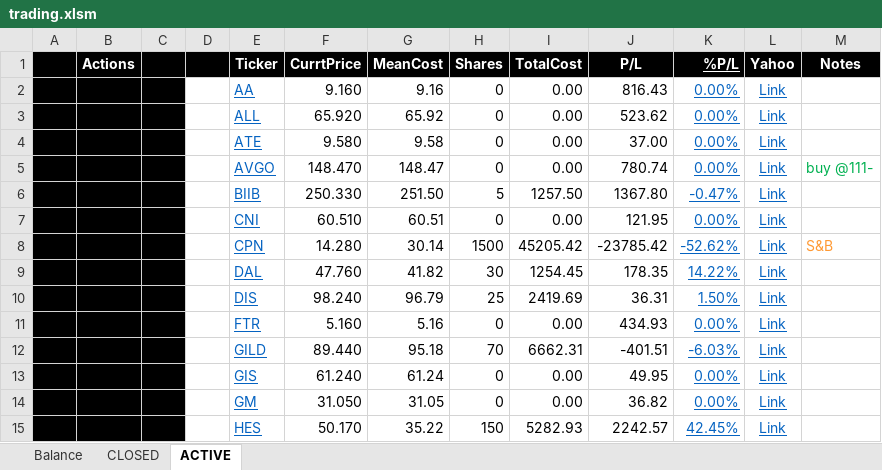
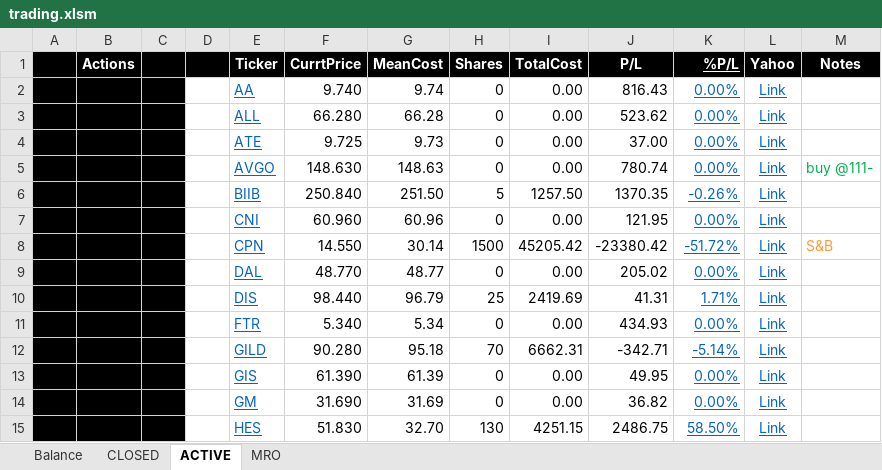
Before and after one commit to minqiang/GP, an Excel workbook: trading.xlsm, sheet ACTIVE, drawn as a sheet; only a part is shown; values as stored, in another font and other column widths than the file's, no borders; charts and pictures and conditional formats not drawn; removed rows and columns are numbered as before the commit, all else as after; the diff covers the shown part only; the diff names each change by its address in the sheet, - before the commit and + after, or states it on an @@ line.

```diff
--- a/trading.xlsm (sheet ACTIVE)
+++ b/trading.xlsm (sheet ACTIVE)
@@ sheet tab unhidden: MRO @@
-F2 (CurrtPrice): 9.160
+F2 (CurrtPrice): 9.740
-G2 (MeanCost): 9.16
+G2 (MeanCost): 9.74
-F3 (CurrtPrice): 65.920
+F3 (CurrtPrice): 66.280
-G3 (MeanCost): 65.92
+G3 (MeanCost): 66.28
-F4 (CurrtPrice): 9.580
+F4 (CurrtPrice): 9.725
-G4 (MeanCost): 9.58
+G4 (MeanCost): 9.73
-F5 (CurrtPrice): 148.470
+F5 (CurrtPrice): 148.630
-G5 (MeanCost): 148.47
+G5 (MeanCost): 148.63
-F6 (CurrtPrice): 250.330
+F6 (CurrtPrice): 250.840
-J6 (P/L): 1367.80
+J6 (P/L): 1370.35
-K6 (%P/L): -0.47%
+K6 (%P/L): -0.26%
-F7 (CurrtPrice): 60.510
+F7 (CurrtPrice): 60.960
-G7 (MeanCost): 60.51
+G7 (MeanCost): 60.96
-F8 (CurrtPrice): 14.280
+F8 (CurrtPrice): 14.550
-J8 (P/L): -23785.42
+J8 (P/L): -23380.42
-K8 (%P/L): -52.62%
+K8 (%P/L): -51.72%
-row 9:  |  |  |  | DAL | 47.760 | 41.82 | 30 | 1254.45 | 178.35 | 14.22% | Link
+row 9:  |  |  |  | DAL | 48.770 | 48.77 | 0 | 0.00 | 205.02 | 0.00% | Link
-F10 (CurrtPrice): 98.240
+F10 (CurrtPrice): 98.440
-J10 (P/L): 36.31
+J10 (P/L): 41.31
-K10 (%P/L): 1.50%
+K10 (%P/L): 1.71%
-F11 (CurrtPrice): 5.160
+F11 (CurrtPrice): 5.340
-G11 (MeanCost): 5.16
+G11 (MeanCost): 5.34
-F12 (CurrtPrice): 89.440
+F12 (CurrtPrice): 90.280
-J12 (P/L): -401.51
+J12 (P/L): -342.71
-K12 (%P/L): -6.03%
+K12 (%P/L): -5.14%
-F13 (CurrtPrice): 61.240
+F13 (CurrtPrice): 61.390
-G13 (MeanCost): 61.24
+G13 (MeanCost): 61.39
-F14 (CurrtPrice): 31.050
+F14 (CurrtPrice): 31.690
-G14 (MeanCost): 31.05
+G14 (MeanCost): 31.69
-row 15:  |  |  |  | HES | 50.170 | 35.22 | 150 | 5282.93 | 2242.57 | 42.45% | Link
+row 15:  |  |  |  | HES | 51.830 | 32.70 | 130 | 4251.15 | 2486.75 | 58.50% | Link
```
Also changed, not shown: 1 added row, 1 removed row and 39 edited cells elsewhere in this sheet, sheet Balance, sheet CLOSED, charts or pictures.
